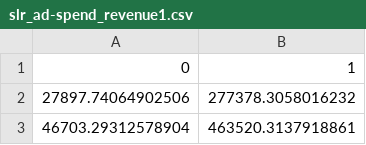
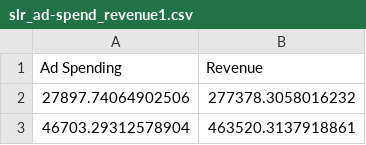
Before and after one commit to bhumikadhingra/datasettss, a CSV file: slr_ad-spend_revenue1.csv, drawn as a sheet; only a part is shown.

Commit message:
Updated labels

```diff
--- a/slr_ad-spend_revenue1.csv
+++ b/slr_ad-spend_revenue1.csv
@@ -1,2 +1,2 @@
-0,1
+Ad Spending,Revenue
 27897.74064902506,277378.3058016232
```
